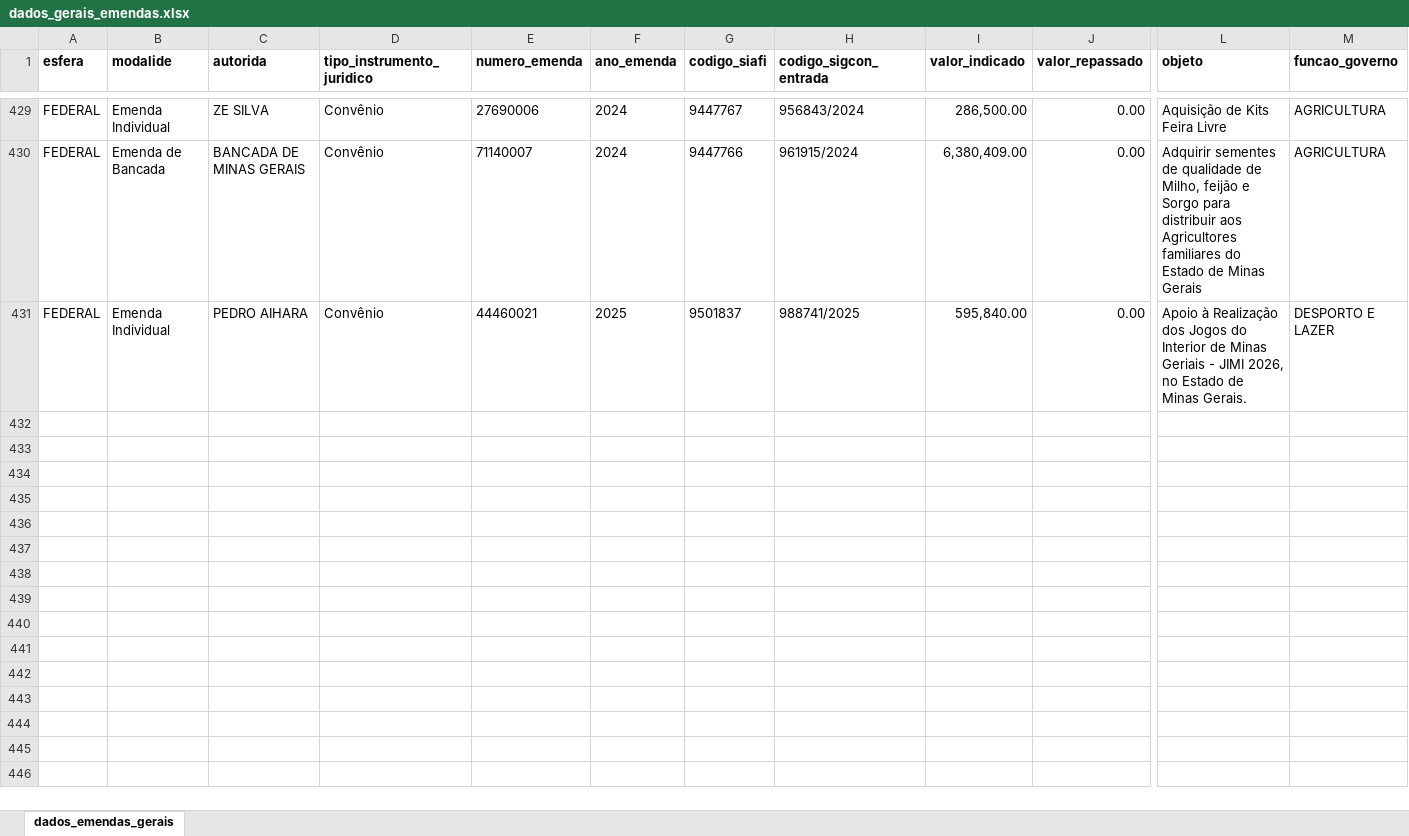
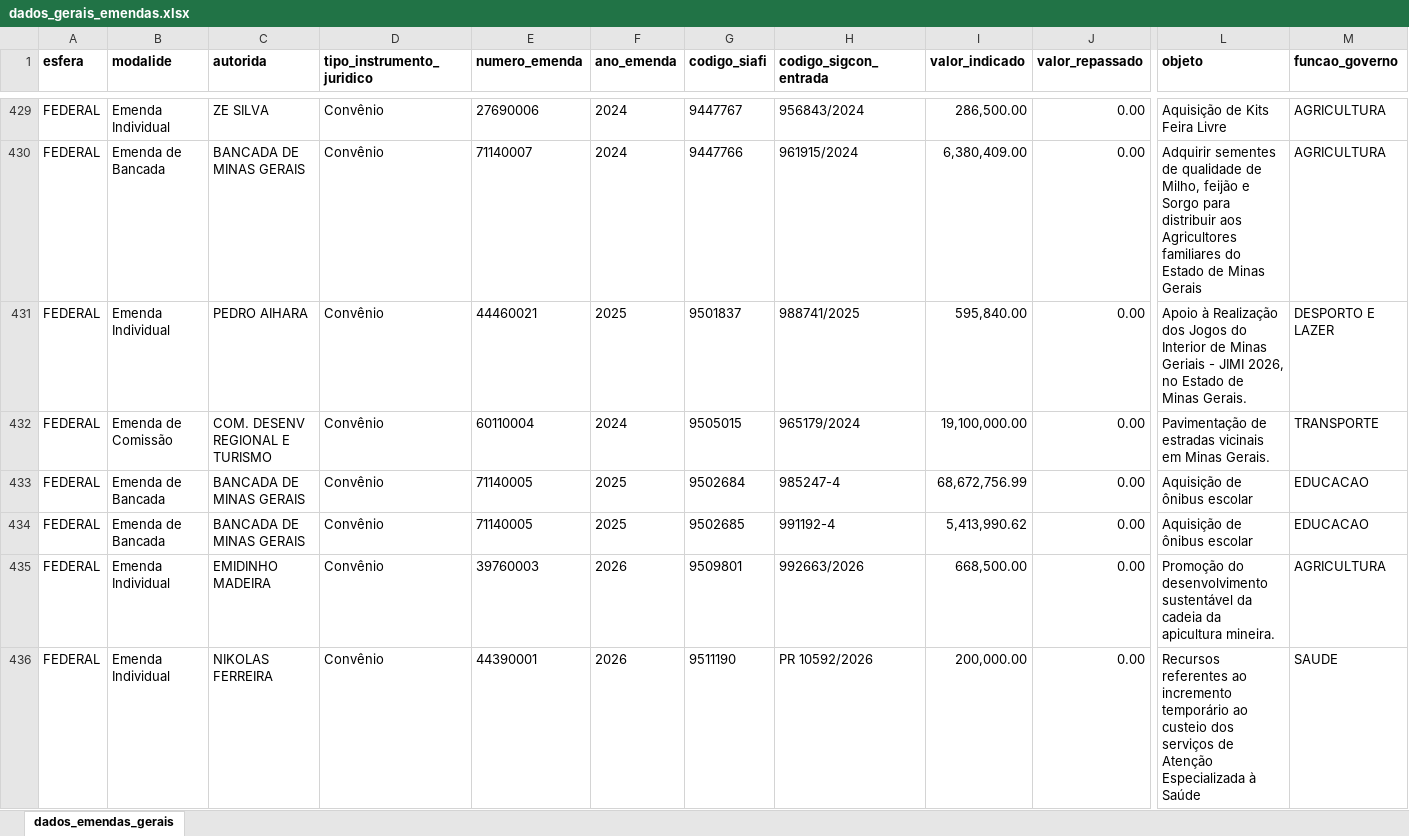
Before and after one commit to transparencia-mg/portal_emendas_federais, an Excel workbook: upload/dados_gerais_emendas.xlsx, sheet dados_emendas_gerais, drawn as a sheet; only a part is shown, gaps mark what is left out; values as stored, in another font and other column widths than the file's, no borders; rows hold the shown columns only; the diff covers the shown part only; the diff names each change by its address in the sheet, - before the commit and + after, or states it on an @@ line.

Commit message:
Add files via upload

```diff
--- a/upload/dados_gerais_emendas.xlsx (sheet dados_emendas_gerais)
+++ b/upload/dados_gerais_emendas.xlsx (sheet dados_emendas_gerais)
+row 432: FEDERAL | Emenda de Comissão | COM. DESENV REGIONAL E TURISMO | Convênio | 60110004 | 2024 | 9505015 | 965179/2024 | 19,100,000.00 | 0.00 | Pavimentação de estradas vicinais em Minas Gerais. | TRANSPORTE
+row 433: FEDERAL | Emenda de Bancada | BANCADA DE MINAS GERAIS | Convênio | 71140005 | 2025 | 9502684 | 985247-4 | 68,672,756.99 | 0.00 | Aquisição de ônibus escolar | EDUCACAO
+row 434: FEDERAL | Emenda de Bancada | BANCADA DE MINAS GERAIS | Convênio | 71140005 | 2025 | 9502685 | 991192-4 | 5,413,990.62 | 0.00 | Aquisição de ônibus escolar | EDUCACAO
+row 435: FEDERAL | Emenda Individual | EMIDINHO MADEIRA | Convênio | 39760003 | 2026 | 9509801 | 992663/2026 | 668,500.00 | 0.00 | Promoção do desenvolvimento sustentável da cadeia da apicultura mineira. | AGRICULTURA
+row 436: FEDERAL | Emenda Individual | NIKOLAS FERREIRA | Convênio | 44390001 | 2026 | 9511190 | PR 10592/2026 | 200,000.00 | 0.00 | Recursos referentes ao incremento temporário ao custeio dos serviços de Atenção Especializada à Saúde | SAUDE
```
Also changed, not shown: 36 added rows elsewhere in this sheet, upload/execucao_transferencias_especiais_pix.xlsx, upload/plano_execucao_emendas_pix.xlsx.
